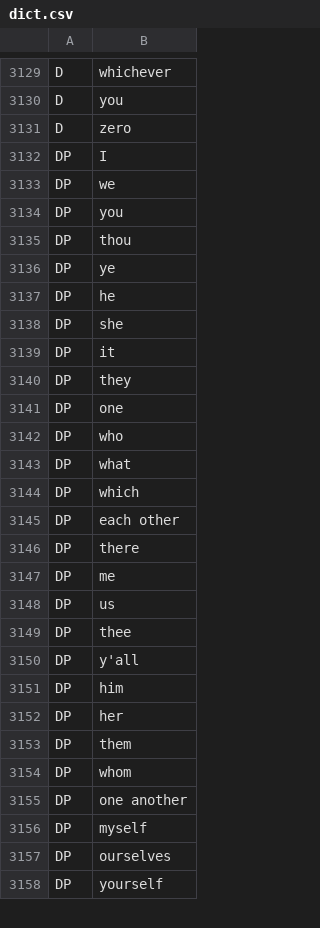
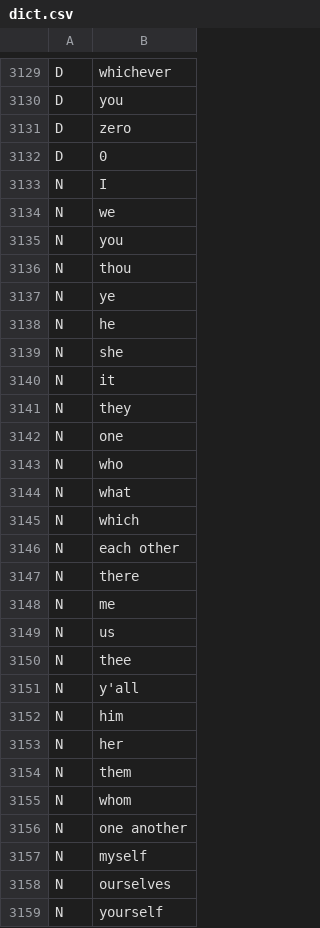
Before and after one commit to aklingam7/bamboo, a CSV file: data/dict.csv, drawn as a sheet; only a part is shown, gaps mark what is left out; the diff covers the shown part only.

```diff
--- a/data/dict.csv
+++ b/data/dict.csv
@@ -3131,28 +3131,29 @@ D,you
 D,zero
-DP,I
-DP,we
-DP,you
-DP,thou
-DP,ye
-DP,he
-DP,she
-DP,it
-DP,they
-DP,one
-DP,who
-DP,what
-DP,which
-DP,each other
-DP,there
-DP,me
-DP,us
-DP,thee
-DP,y'all
-DP,him
-DP,her
-DP,them
-DP,whom
-DP,one another
-DP,myself
-DP,ourselves
-DP,yourself
+D,0
+N,I
+N,we
+N,you
+N,thou
+N,ye
+N,he
+N,she
+N,it
+N,they
+N,one
+N,who
+N,what
+N,which
+N,each other
+N,there
+N,me
+N,us
+N,thee
+N,y'all
+N,him
+N,her
+N,them
+N,whom
+N,one another
+N,myself
+N,ourselves
+N,yourself
```
Also changed, not shown: 38 edited cells elsewhere in this file, 4 other files.
